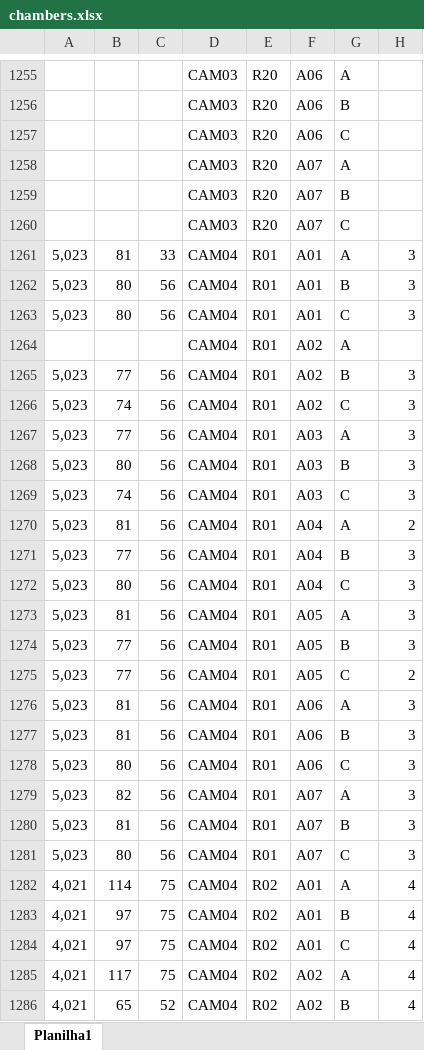
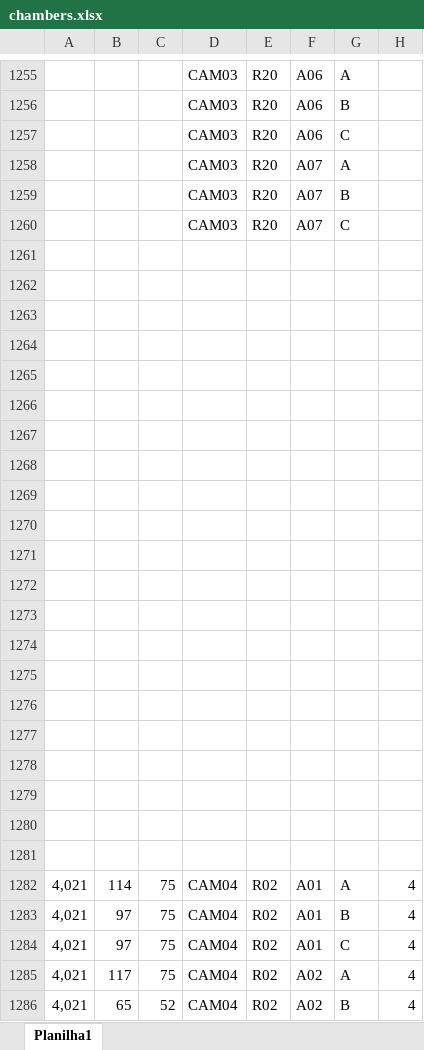
Before and after one commit to AllanCleiton/WareMap, an Excel workbook: src/main/resources/temp/chambers.xlsx, sheet Planilha1, drawn as a sheet; only a part is shown, gaps mark what is left out; values as stored, in another font and other column widths than the file's, no borders; the diff covers the shown part only; the diff names each change by its address in the sheet, - before the commit and + after, or states it on an @@ line.

```diff
--- a/src/main/resources/temp/chambers.xlsx (sheet Planilha1)
+++ b/src/main/resources/temp/chambers.xlsx (sheet Planilha1)
-row 1261: 5,023 | 81 | 33 | CAM04 | R01 | A01 | A | 3
+row 1261: (empty)
-row 1262: 5,023 | 80 | 56 | CAM04 | R01 | A01 | B | 3
+row 1262: (empty)
-row 1263: 5,023 | 80 | 56 | CAM04 | R01 | A01 | C | 3
+row 1263: (empty)
-row 1264:  |  |  | CAM04 | R01 | A02 | A
+row 1264: (empty)
-row 1265: 5,023 | 77 | 56 | CAM04 | R01 | A02 | B | 3
+row 1265: (empty)
-row 1266: 5,023 | 74 | 56 | CAM04 | R01 | A02 | C | 3
+row 1266: (empty)
-row 1267: 5,023 | 77 | 56 | CAM04 | R01 | A03 | A | 3
+row 1267: (empty)
-row 1268: 5,023 | 80 | 56 | CAM04 | R01 | A03 | B | 3
+row 1268: (empty)
-row 1269: 5,023 | 74 | 56 | CAM04 | R01 | A03 | C | 3
+row 1269: (empty)
-row 1270: 5,023 | 81 | 56 | CAM04 | R01 | A04 | A | 2
+row 1270: (empty)
-row 1271: 5,023 | 77 | 56 | CAM04 | R01 | A04 | B | 3
+row 1271: (empty)
-row 1272: 5,023 | 80 | 56 | CAM04 | R01 | A04 | C | 3
+row 1272: (empty)
-row 1273: 5,023 | 81 | 56 | CAM04 | R01 | A05 | A | 3
+row 1273: (empty)
-row 1274: 5,023 | 77 | 56 | CAM04 | R01 | A05 | B | 3
+row 1274: (empty)
-row 1275: 5,023 | 77 | 56 | CAM04 | R01 | A05 | C | 2
+row 1275: (empty)
-row 1276: 5,023 | 81 | 56 | CAM04 | R01 | A06 | A | 3
+row 1276: (empty)
-row 1277: 5,023 | 81 | 56 | CAM04 | R01 | A06 | B | 3
+row 1277: (empty)
-row 1278: 5,023 | 80 | 56 | CAM04 | R01 | A06 | C | 3
+row 1278: (empty)
-row 1279: 5,023 | 82 | 56 | CAM04 | R01 | A07 | A | 3
+row 1279: (empty)
-row 1280: 5,023 | 81 | 56 | CAM04 | R01 | A07 | B | 3
+row 1280: (empty)
-row 1281: 5,023 | 80 | 56 | CAM04 | R01 | A07 | C | 3
+row 1281: (empty)
```
Also changed, not shown: 623 edited cells elsewhere in this sheet, src/main/resources/temp/ordercharger.xlsx, 20 other files.
